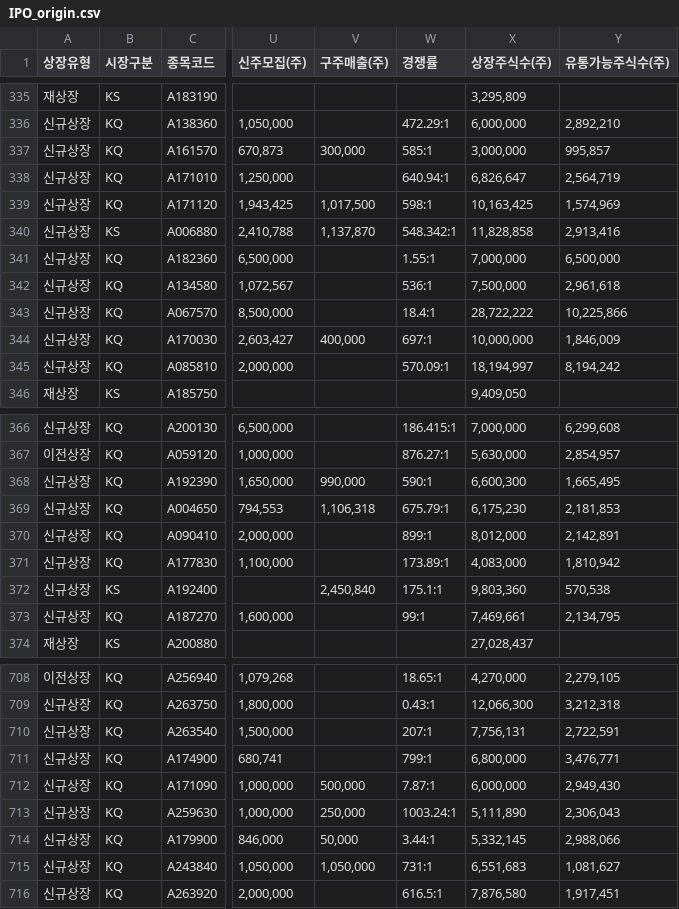
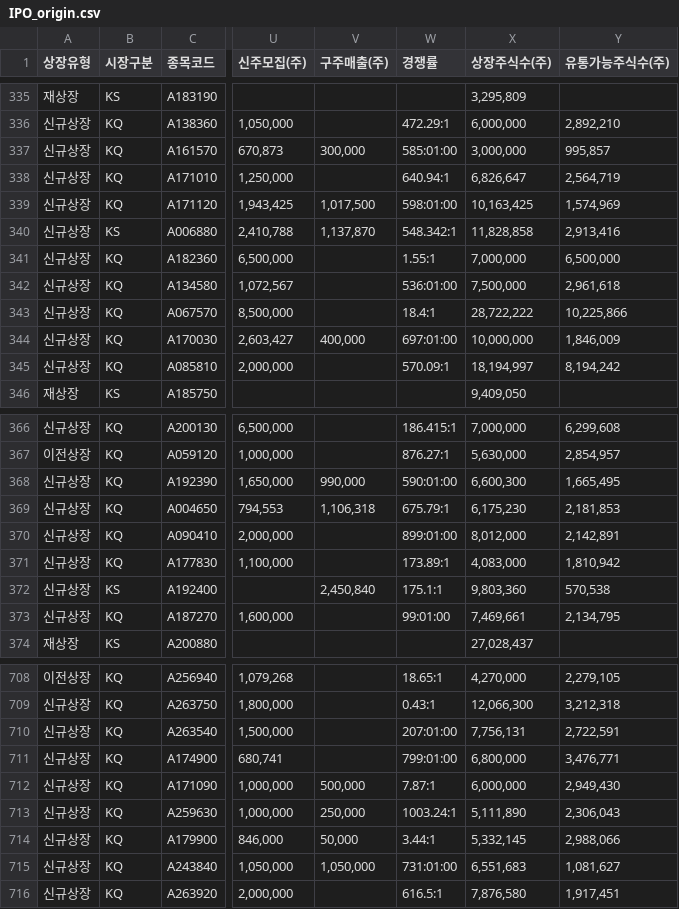
Before and after one commit to BigDataIPO/IPO, a CSV file: IPO/Data/IPO_origin.csv, drawn as a sheet; only a part is shown, gaps mark what is left out; the diff covers the shown part only; the diff names each change by its address in the sheet, - before the commit and + after, or states it on an @@ line.

```diff
--- a/IPO/Data/IPO_origin.csv
+++ b/IPO/Data/IPO_origin.csv
-W337 (경쟁률): 585:1
+W337 (경쟁률): 585:01:00
-W339 (경쟁률): 598:1
+W339 (경쟁률): 598:01:00
-W342 (경쟁률): 536:1
+W342 (경쟁률): 536:01:00
-W344 (경쟁률): 697:1
+W344 (경쟁률): 697:01:00
-W368 (경쟁률): 590:1
+W368 (경쟁률): 590:01:00
-W370 (경쟁률): 899:1
+W370 (경쟁률): 899:01:00
-W373 (경쟁률): 99:1
+W373 (경쟁률): 99:01:00
-W710 (경쟁률): 207:1
+W710 (경쟁률): 207:01:00
-W711 (경쟁률): 799:1
+W711 (경쟁률): 799:01:00
-W715 (경쟁률): 731:1
+W715 (경쟁률): 731:01:00
```
Also changed, not shown: 58 edited cells elsewhere in this file, 2 other files.
